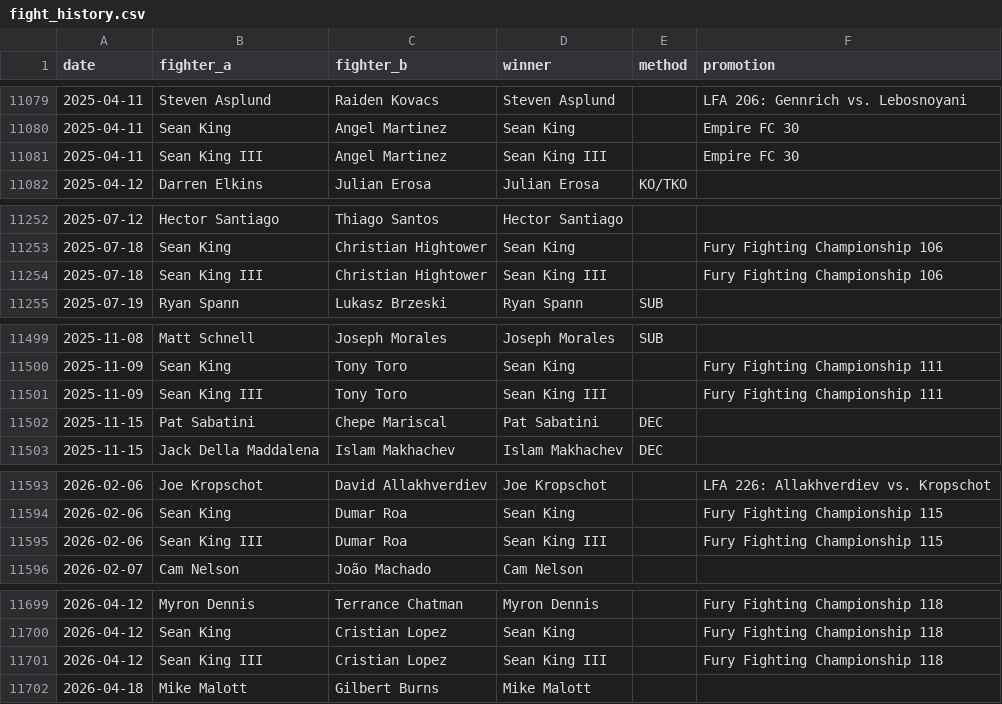
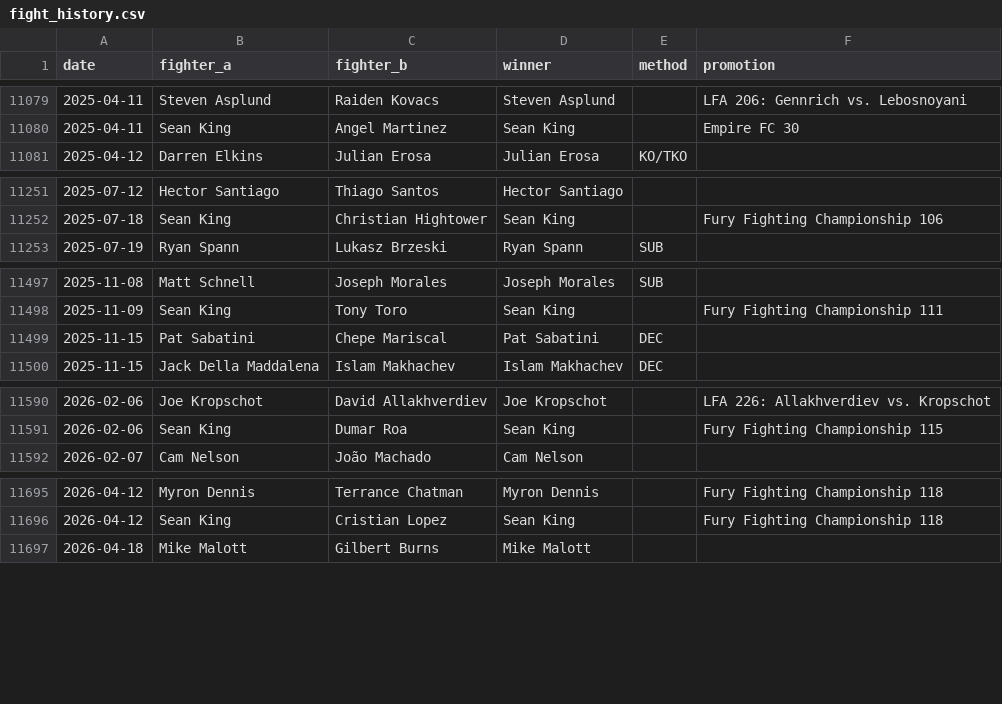
Before and after one commit to sb98park/ufc-edge-finder, a CSV file: data/fight_history.csv, drawn as a sheet; only a part is shown, gaps mark what is left out; the diff covers the shown part only; the diff names each change by its address in the sheet, - before the commit and + after, or states it on an @@ line.

```diff
--- a/data/fight_history.csv
+++ b/data/fight_history.csv
-row 11081: 2025-04-11 | Sean King III | Angel Martinez | Sean King III |  | Empire FC 30
-row 11254: 2025-07-18 | Sean King III | Christian Hightower | Sean King III |  | Fury Fighting Championship 106
-row 11501: 2025-11-09 | Sean King III | Tony Toro | Sean King III |  | Fury Fighting Championship 111
-row 11595: 2026-02-06 | Sean King III | Dumar Roa | Sean King III |  | Fury Fighting Championship 115
-row 11701: 2026-04-12 | Sean King III | Cristian Lopez | Sean King III |  | Fury Fighting Championship 118
```
Also changed, not shown: 2 removed rows elsewhere in this file, data/fight_cards.csv, data/fight_results.csv, 2 other files.
